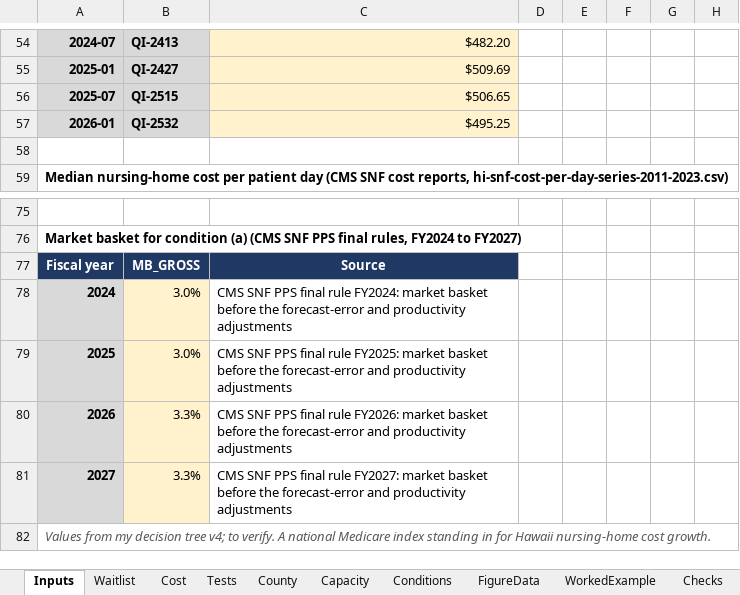
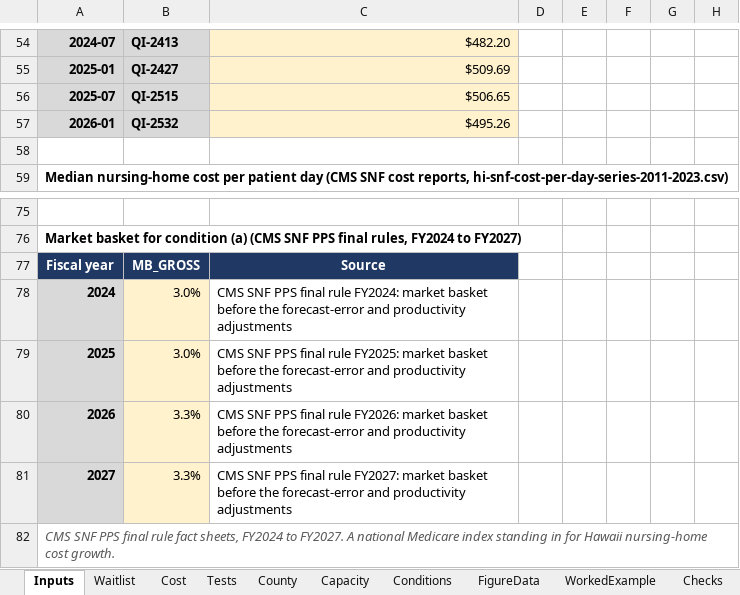
Before and after one commit to mkosasa/Micah-Kosasa, an Excel workbook: capabilities/economic-research/model.xlsx, sheet Inputs, drawn as a sheet; only a part is shown, gaps mark what is left out; values as stored, in another font and other column widths than the file's, no borders; the diff covers the shown part only; the diff names each change by its address in the sheet, - before the commit and + after, or states it on an @@ line.

```diff
--- a/capabilities/economic-research/model.xlsx (sheet Inputs)
+++ b/capabilities/economic-research/model.xlsx (sheet Inputs)
-C57: $495.25
+C57: $495.26
-A82: Values from my decision tree v4; to verify. A national…
+A82: CMS SNF PPS final rule fact sheets, FY2024 to FY2027. A national…
```
Also changed, not shown: 7 edited cells elsewhere in this sheet, sheet Conditions, sheet FigureData, sheet Checks, 3 other files.
